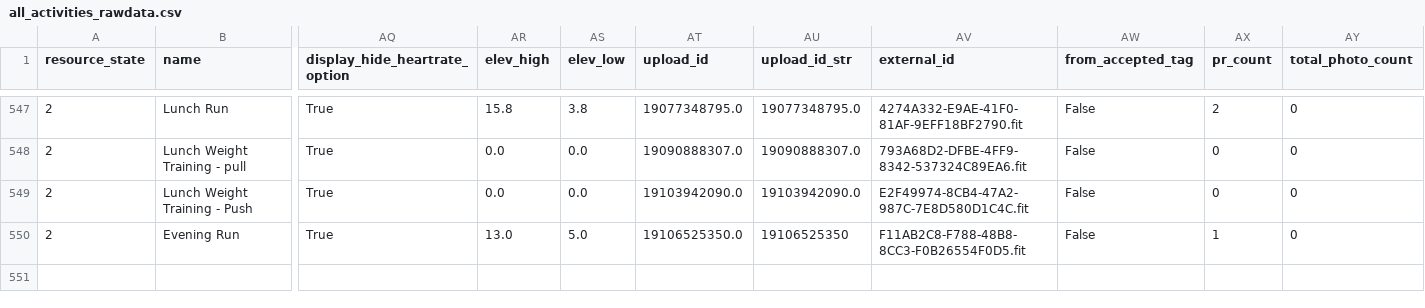
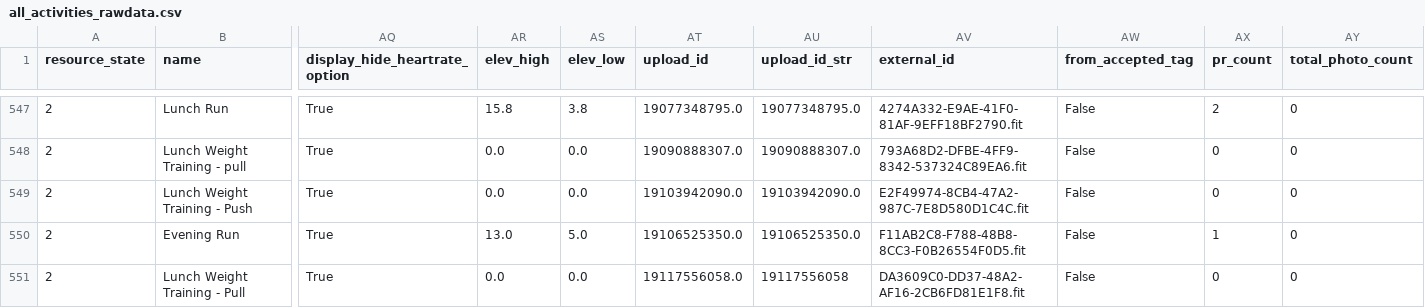
Before and after one commit to adbrigs/strava-training-dashboard, a CSV file: Training_Intensity_Report/dashboard/data/all_activities_rawdata.csv, drawn as a sheet; only a part is shown, gaps mark what is left out; rows hold the shown columns only; the diff names each change by its address in the sheet, - before the commit and + after, or states it on an @@ line.

```diff
--- a/Training_Intensity_Report/dashboard/data/all_activities_rawdata.csv
+++ b/Training_Intensity_Report/dashboard/data/all_activities_rawdata.csv
-AU550 (upload_id_str): 19106525350
+AU550 (upload_id_str): 19106525350.0
+row 551: 2 | Lunch Weight Training - Pull | True | 0.0 | 0.0 | 19117556058.0 | 19117556058 | DA3609C0-DD37-48A2-AF16-2CB6FD81E1F8.fit | False | 0 | 0
```
Also changed, not shown: Training_Intensity_Report/dashboard/data/activity_data_with_intensity.csv.
